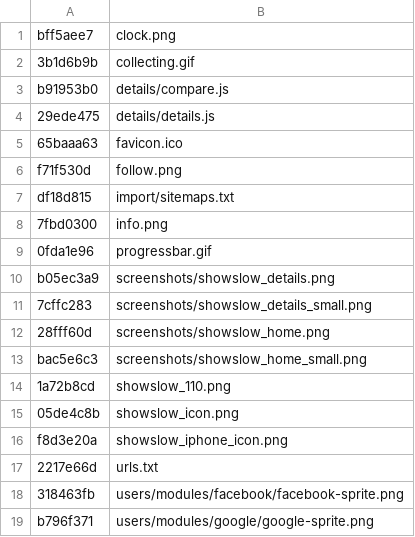
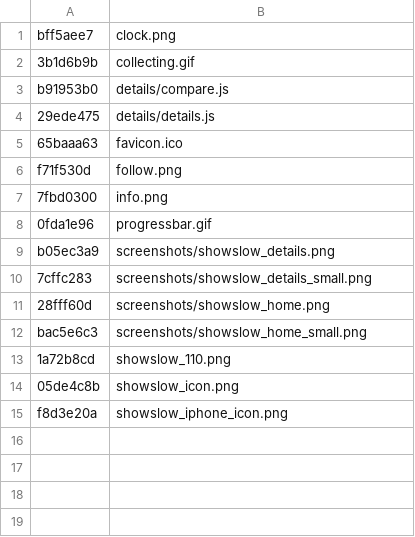
Before and after one commit to sergeychernyshev/showslow, a TSV file: asset_versions.tsv, drawn as a sheet; the diff names each change by its address in the sheet, - before the commit and + after, or states it on an @@ line.

Commit message:
Not versioning what we don't use.

```diff
--- a/asset_versions.tsv
+++ b/asset_versions.tsv
-row 7: df18d815 | import/sitemaps.txt
-row 17: 2217e66d | urls.txt
-row 18: 318463fb | users/modules/facebook/facebook-sprite.png
-row 19: b796f371 | users/modules/google/google-sprite.png
```
Also changed, not shown: 1 other file.
